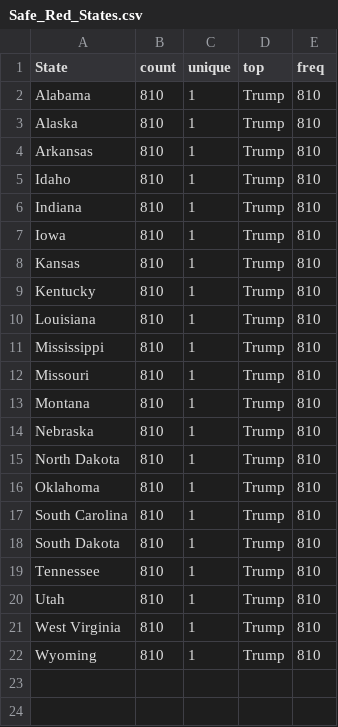
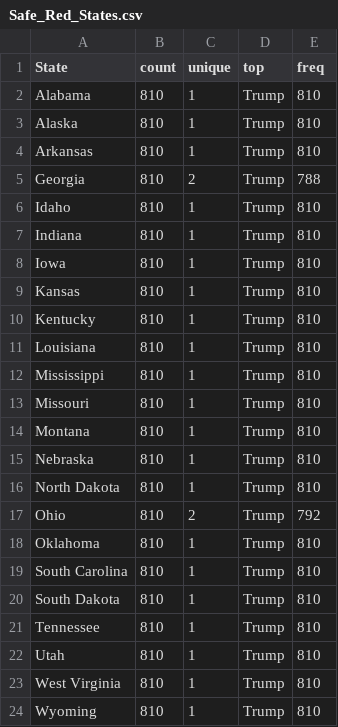
Before and after one commit to michaelpowers8/2024-Election-Simulation, a CSV file: Analysis/National/Safe_Red_States.csv, drawn as a sheet; the diff names each change by its address in the sheet, - before the commit and + after, or states it on an @@ line.

```diff
--- a/Analysis/National/Safe_Red_States.csv
+++ b/Analysis/National/Safe_Red_States.csv
+row 5: Georgia | 810 | 2 | Trump | 788
+row 17: Ohio | 810 | 2 | Trump | 792
```
Also changed, not shown: Analysis/National/Safe_Blue_States.csv, 6 other files.
